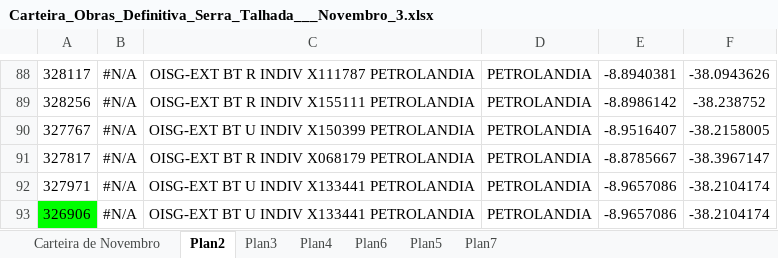
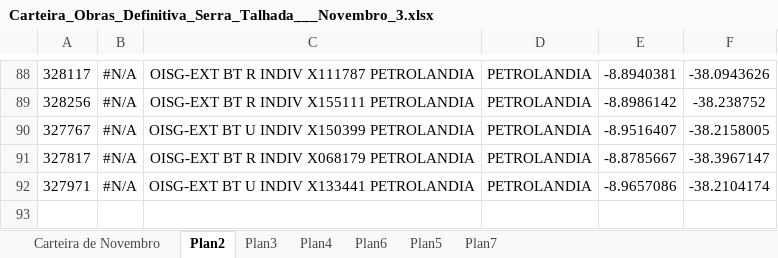
Before and after one commit to Nanow/django_plus_pandas, an Excel workbook: media/Carteira_Obras_Definitiva_Serra_Talhada___Novembro_3.xlsx, sheet Plan2, drawn as a sheet; only a part is shown, gaps mark what is left out; values as stored, in another font and other column widths than the file's, no borders; charts and pictures and conditional formats not drawn; the diff names each change by its address in the sheet, - before the commit and + after, or states it on an @@ line.

```diff
--- a/media/Carteira_Obras_Definitiva_Serra_Talhada___Novembro_3.xlsx (sheet Plan2)
+++ b/media/Carteira_Obras_Definitiva_Serra_Talhada___Novembro_3.xlsx (sheet Plan2)
-row 93: 326906 | #N/A | OISG-EXT BT U INDIV X133441 PETROLANDIA | PETROLANDIA | -8.9657086 | -38.2104174
```
Also changed, not shown: sheet Carteira de Novembro, sheet Plan3, sheet Plan6, sheet Plan7, sheet Plan5, formulas that keep their value, hidden cells, charts or pictures, 17 other files.
